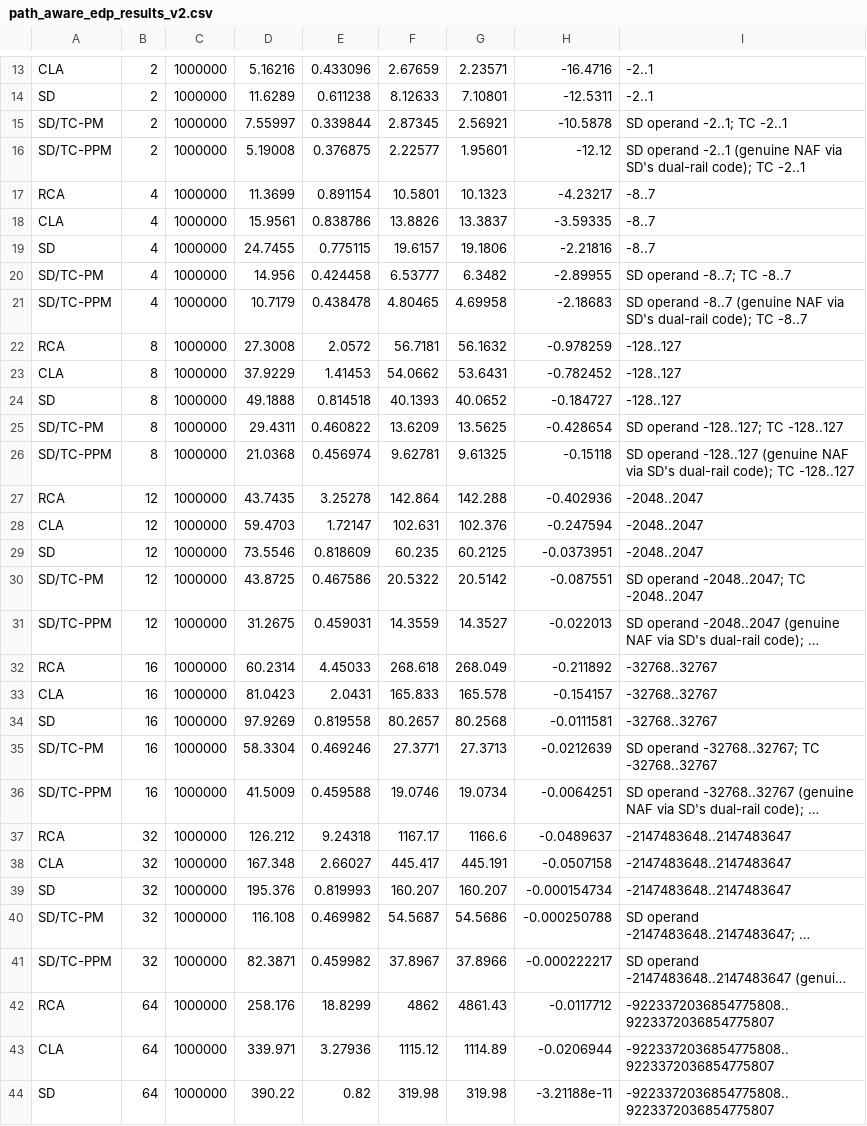
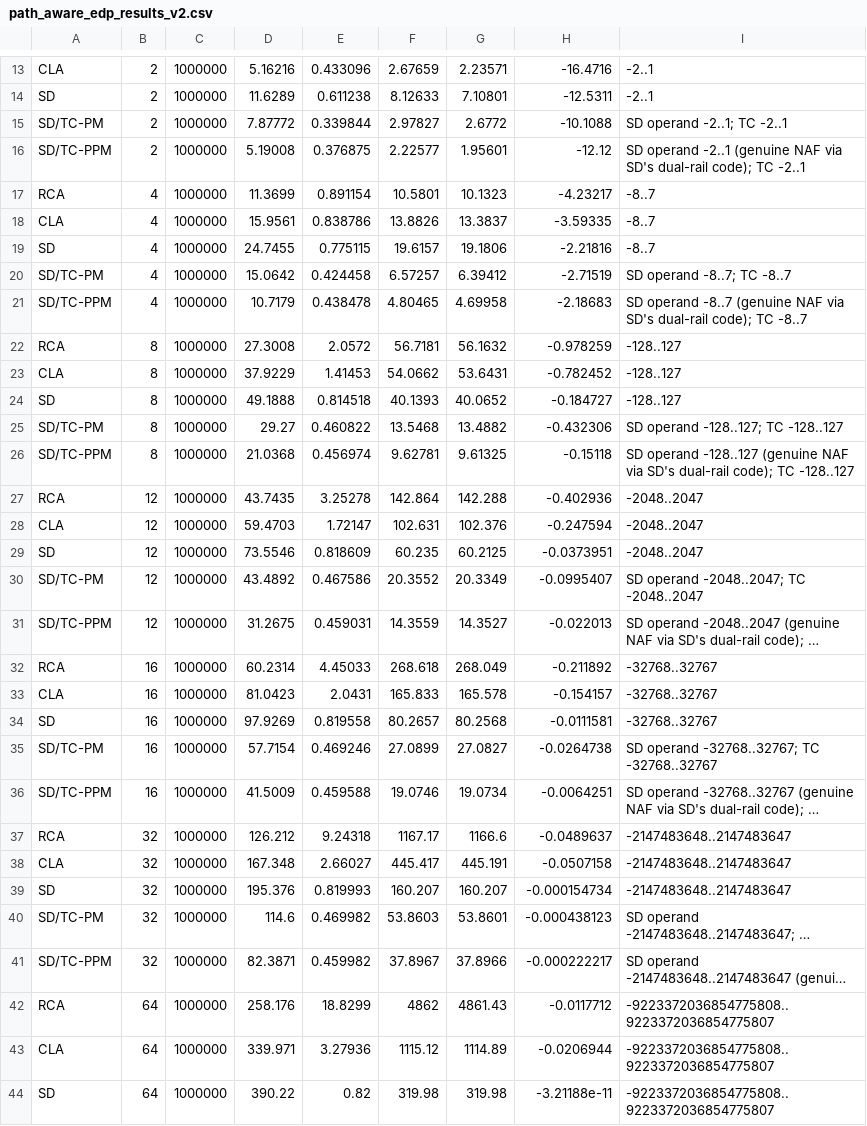
Before and after one commit to kilian168/adders, a CSV file: systemc/monte carlo v2/path_aware_edp_results_v2.csv, drawn as a sheet; only a part is shown, gaps mark what is left out; long unchanged cells end in …; the diff covers the shown part only; the diff names each change by its address in the sheet, - before the commit and + after, or states it on an @@ line.

```diff
--- a/systemc/monte carlo v2/path_aware_edp_results_v2.csv
+++ b/systemc/monte carlo v2/path_aware_edp_results_v2.csv
-D15: 7.55997
+D15: 7.87772
-F15: 2.87345
+F15: 2.97827
-G15: 2.56921
+G15: 2.6772
-H15: -10.5878
+H15: -10.1088
-D20: 14.956
+D20: 15.0642
-F20: 6.53777
+F20: 6.57257
-G20: 6.3482
+G20: 6.39412
-H20: -2.89955
+H20: -2.71519
-D25: 29.4311
+D25: 29.27
-F25: 13.6209
+F25: 13.5468
-G25: 13.5625
+G25: 13.4882
-H25: -0.428654
+H25: -0.432306
-D30: 43.8725
+D30: 43.4892
-F30: 20.5322
+F30: 20.3552
-G30: 20.5142
+G30: 20.3349
-H30: -0.087551
+H30: -0.0995407
-D35: 58.3304
+D35: 57.7154
-F35: 27.3771
+F35: 27.0899
-G35: 27.3713
+G35: 27.0827
-H35: -0.0212639
+H35: -0.0264738
-D40: 116.108
+D40: 114.6
-F40: 54.5687
+F40: 53.8603
-G40: 54.5686
+G40: 53.8601
-H40: -0.000250788
+H40: -0.000438123
```
Also changed, not shown: 4 edited cells elsewhere in this file, systemc/exhaustive v1 positive/exhaustive_path_aware_edp_results_v1_positive.csv, systemc/exhaustive v2/exhaustive_path_aware_edp_results_v2.csv, 55 other files.
